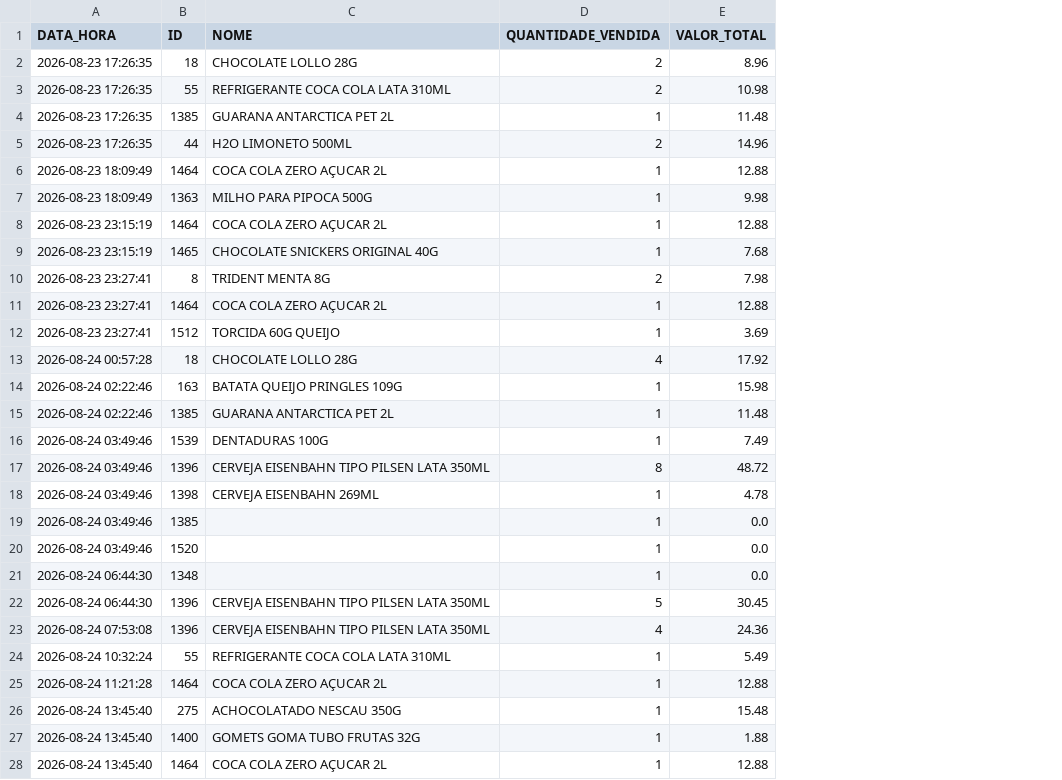
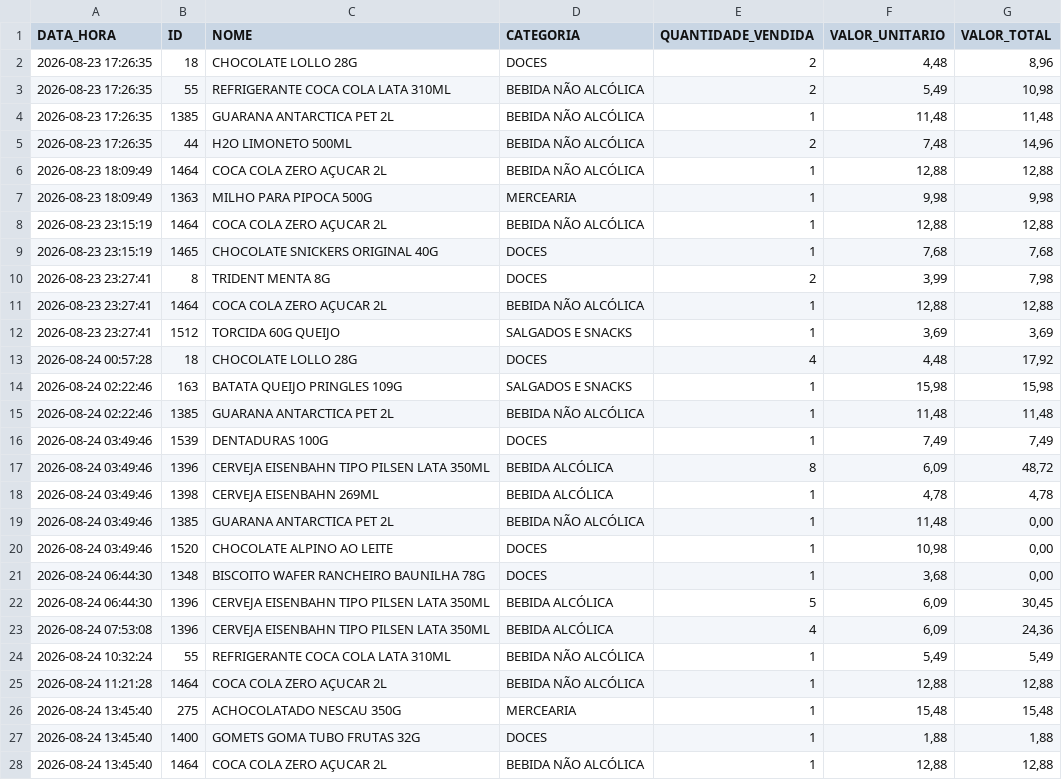
Before and after one commit to guicobracraft-prog/PesquisadeMercado, a CSV file: vendas_acumuladas.csv, drawn as a sheet; only a part is shown; addresses are those after the commit; the diff covers the shown part only; the diff names each change by its address in the sheet, - before the commit and + after, or states it on an @@ line.

```diff
--- a/vendas_acumuladas.csv
+++ b/vendas_acumuladas.csv
+column D (CATEGORIA), rows 2-28: DOCES | BEBIDA NÃO ALCÓLICA | BEBIDA NÃO ALCÓLICA | BEBIDA NÃO ALCÓLICA | BEBIDA NÃO ALCÓLICA | MERCEARIA | BEBIDA NÃO ALCÓLICA | DOCES | DOCES | BEBIDA NÃO ALCÓLICA | SALGADOS E SNACKS | DOCES | SALGADOS E SNACKS | BEBIDA NÃO ALCÓLICA | DOCES | BEBIDA ALCÓLICA | BEBIDA ALCÓLICA | BEBIDA NÃO ALCÓLICA | DOCES | DOCES | BEBIDA ALCÓLICA | BEBIDA ALCÓLICA | BEBIDA NÃO ALCÓLICA | BEBIDA NÃO ALCÓLICA | MERCEARIA | DOCES | BEBIDA NÃO ALCÓLICA
+column F (VALOR_UNITARIO), rows 2-28: 4,48 | 5,49 | 11,48 | 7,48 | 12,88 | 9,98 | 12,88 | 7,68 | 3,99 | 12,88 | 3,69 | 4,48 | 15,98 | 11,48 | 7,49 | 6,09 | 4,78 | 11,48 | 10,98 | 3,68 | 6,09 | 6,09 | 5,49 | 12,88 | 15,48 | 1,88 | 12,88
-G2 (VALOR_TOTAL): 8.96
+G2 (VALOR_TOTAL): 8,96
-G3 (VALOR_TOTAL): 10.98
+G3 (VALOR_TOTAL): 10,98
-G4 (VALOR_TOTAL): 11.48
+G4 (VALOR_TOTAL): 11,48
-G5 (VALOR_TOTAL): 14.96
+G5 (VALOR_TOTAL): 14,96
-G6 (VALOR_TOTAL): 12.88
+G6 (VALOR_TOTAL): 12,88
-G7 (VALOR_TOTAL): 9.98
+G7 (VALOR_TOTAL): 9,98
-G8 (VALOR_TOTAL): 12.88
+G8 (VALOR_TOTAL): 12,88
-G9 (VALOR_TOTAL): 7.68
+G9 (VALOR_TOTAL): 7,68
-G10 (VALOR_TOTAL): 7.98
+G10 (VALOR_TOTAL): 7,98
-G11 (VALOR_TOTAL): 12.88
+G11 (VALOR_TOTAL): 12,88
-G12 (VALOR_TOTAL): 3.69
+G12 (VALOR_TOTAL): 3,69
-G13 (VALOR_TOTAL): 17.92
+G13 (VALOR_TOTAL): 17,92
-G14 (VALOR_TOTAL): 15.98
+G14 (VALOR_TOTAL): 15,98
-G15 (VALOR_TOTAL): 11.48
+G15 (VALOR_TOTAL): 11,48
-G16 (VALOR_TOTAL): 7.49
+G16 (VALOR_TOTAL): 7,49
-G17 (VALOR_TOTAL): 48.72
+G17 (VALOR_TOTAL): 48,72
-G18 (VALOR_TOTAL): 4.78
+G18 (VALOR_TOTAL): 4,78
-C19 (NOME): (empty)
+C19 (NOME): GUARANA ANTARCTICA PET 2L
-G19:G21 (VALOR_TOTAL): 0.0
+G19:G21 (VALOR_TOTAL): 0,00
-C20 (NOME): (empty)
+C20 (NOME): CHOCOLATE ALPINO AO LEITE
-C21 (NOME): (empty)
+C21 (NOME): BISCOITO WAFER RANCHEIRO BAUNILHA 78G
-G22 (VALOR_TOTAL): 30.45
+G22 (VALOR_TOTAL): 30,45
-G23 (VALOR_TOTAL): 24.36
+G23 (VALOR_TOTAL): 24,36
-G24 (VALOR_TOTAL): 5.49
+G24 (VALOR_TOTAL): 5,49
-G25 (VALOR_TOTAL): 12.88
+G25 (VALOR_TOTAL): 12,88
-G26 (VALOR_TOTAL): 15.48
+G26 (VALOR_TOTAL): 15,48
-G27 (VALOR_TOTAL): 1.88
+G27 (VALOR_TOTAL): 1,88
-G28 (VALOR_TOTAL): 12.88
+G28 (VALOR_TOTAL): 12,88
```
Also changed, not shown: 2 edited cells elsewhere in this file, 12 other files.
